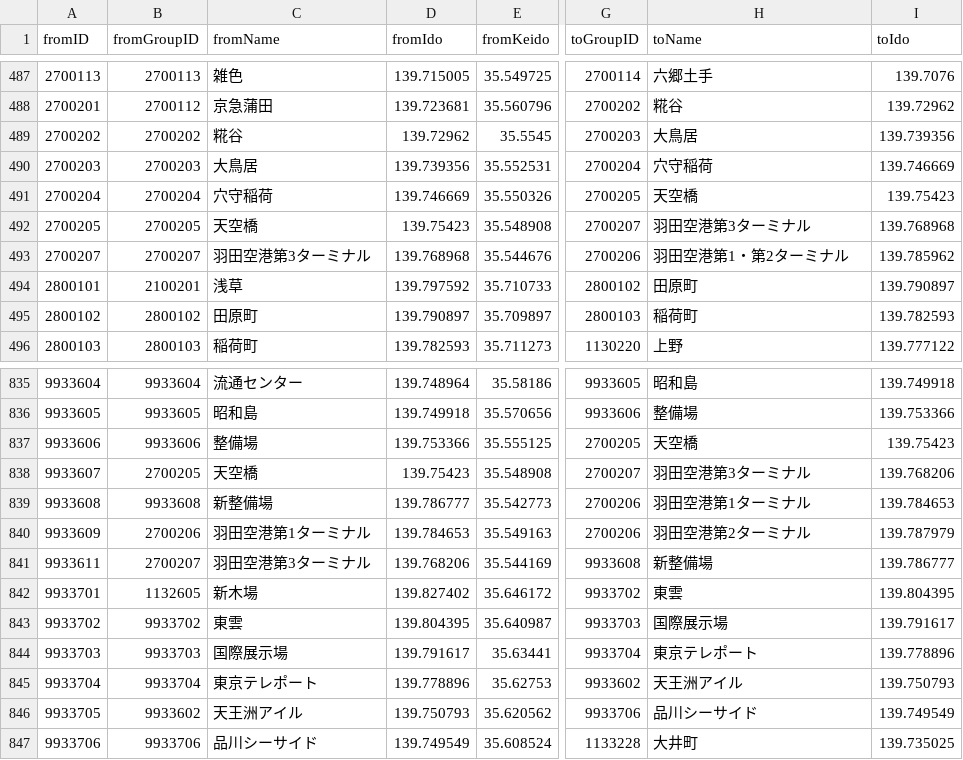
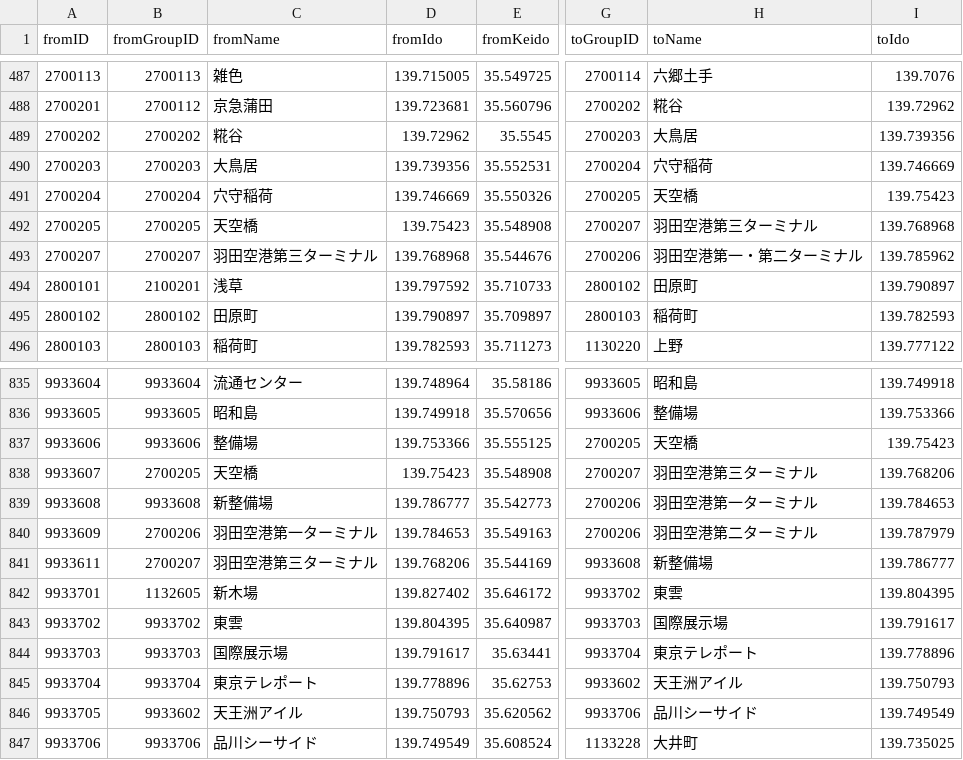
Before and after one commit to Kakeru-Miyazaki/yasarikei, a CSV file: ekichika/joinWithIdoKeido.csv, drawn as a sheet; only a part is shown, gaps mark what is left out; the diff names each change by its address in the sheet, - before the commit and + after, or states it on an @@ line.

```diff
--- a/ekichika/joinWithIdoKeido.csv
+++ b/ekichika/joinWithIdoKeido.csv
-H492 (toName): 羽田空港第3ターミナル
+H492 (toName): 羽田空港第三ターミナル
-C493 (fromName): 羽田空港第3ターミナル
+C493 (fromName): 羽田空港第三ターミナル
-H493 (toName): 羽田空港第1・第2ターミナル
+H493 (toName): 羽田空港第一・第二ターミナル
-H838 (toName): 羽田空港第3ターミナル
+H838 (toName): 羽田空港第三ターミナル
-H839 (toName): 羽田空港第1ターミナル
+H839 (toName): 羽田空港第一ターミナル
-C840 (fromName): 羽田空港第1ターミナル
+C840 (fromName): 羽田空港第一ターミナル
-H840 (toName): 羽田空港第2ターミナル
+H840 (toName): 羽田空港第二ターミナル
-C841 (fromName): 羽田空港第3ターミナル
+C841 (fromName): 羽田空港第三ターミナル
```
Also changed, not shown: ekichika/data.csv, ekichika/join.csv, 1 other file.
